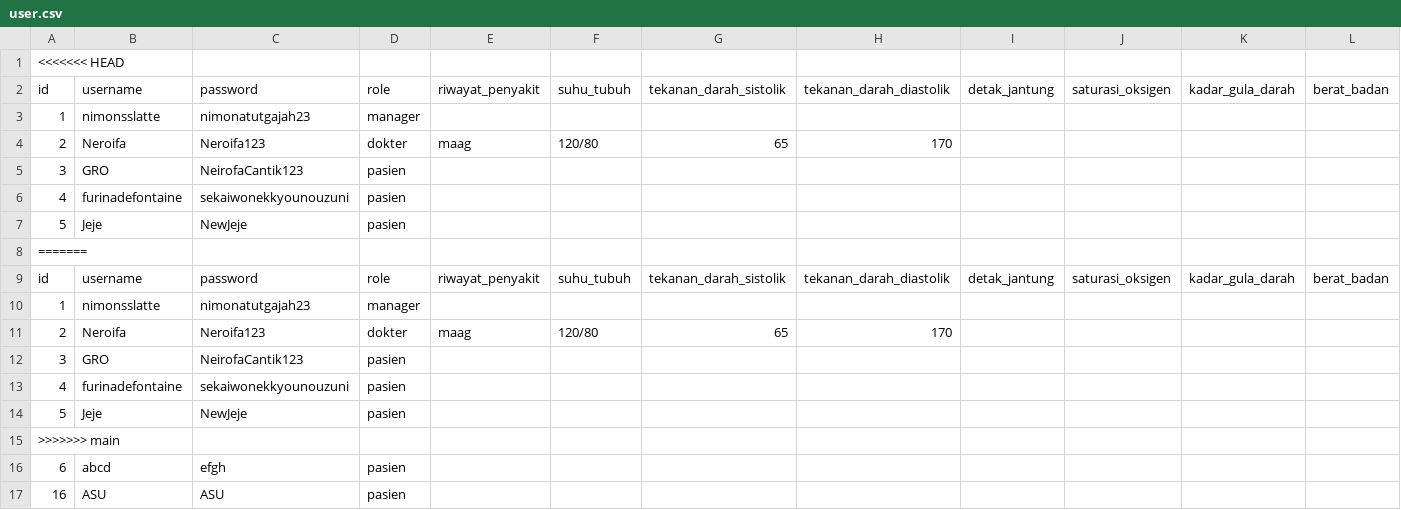
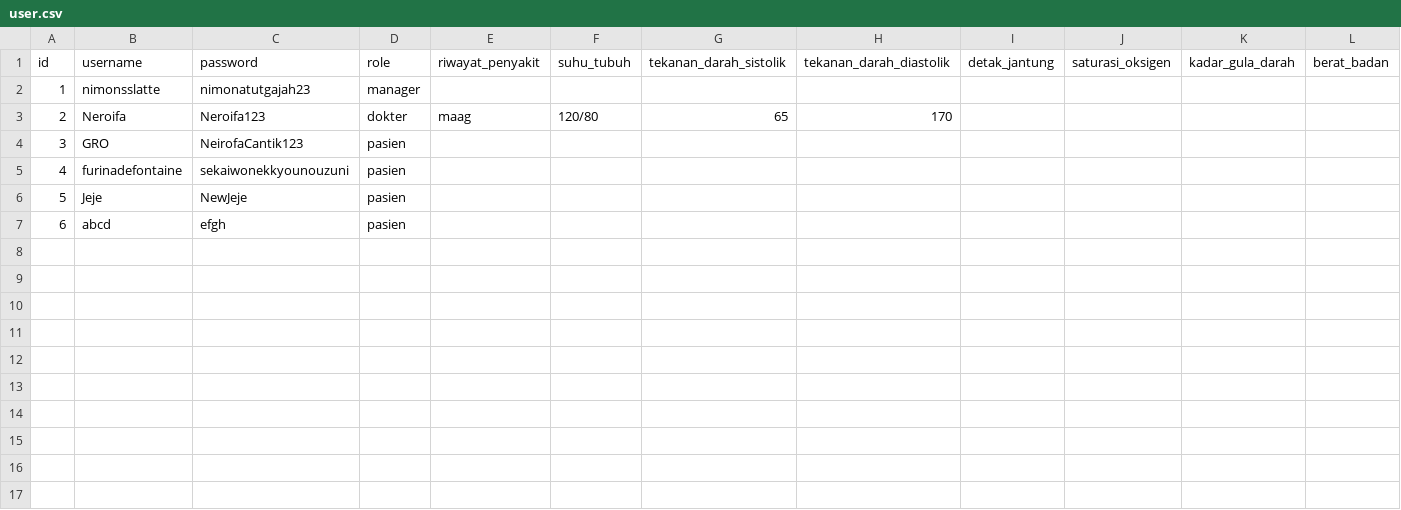
Before and after one commit to YavieAzka/nimons-hospital, a CSV file: data/user.csv, drawn as a sheet; only a part is shown; rows hold the shown columns only; the diff names each change by its address in the sheet, - before the commit and + after, or states it on an @@ line.

Commit message:
test

```diff
--- a/data/user.csv
+++ b/data/user.csv
-row 1: <<<<<<< HEAD
-row 8: =======
-row 9: id | username | password | role | riwayat_penyakit | suhu_tubuh | tekanan_darah_sistolik | tekanan_darah_diastolik | detak_jantung | saturasi_oksigen | kadar_gula_darah | berat_badan
-row 10: 1 | nimonsslatte | nimonatutgajah23 | manager
-row 11: 2 | Neroifa | Neroifa123 | dokter | maag | 120/80 | 65 | 170
-row 12: 3 | GRO | NeirofaCantik123 | pasien
-row 13: 4 | furinadefontaine | sekaiwonekkyounouzuni | pasien
-row 14: 5 | Jeje | NewJeje | pasien
-row 15: >>>>>>> main
-row 17: 16 | ASU | ASU | pasien
```
